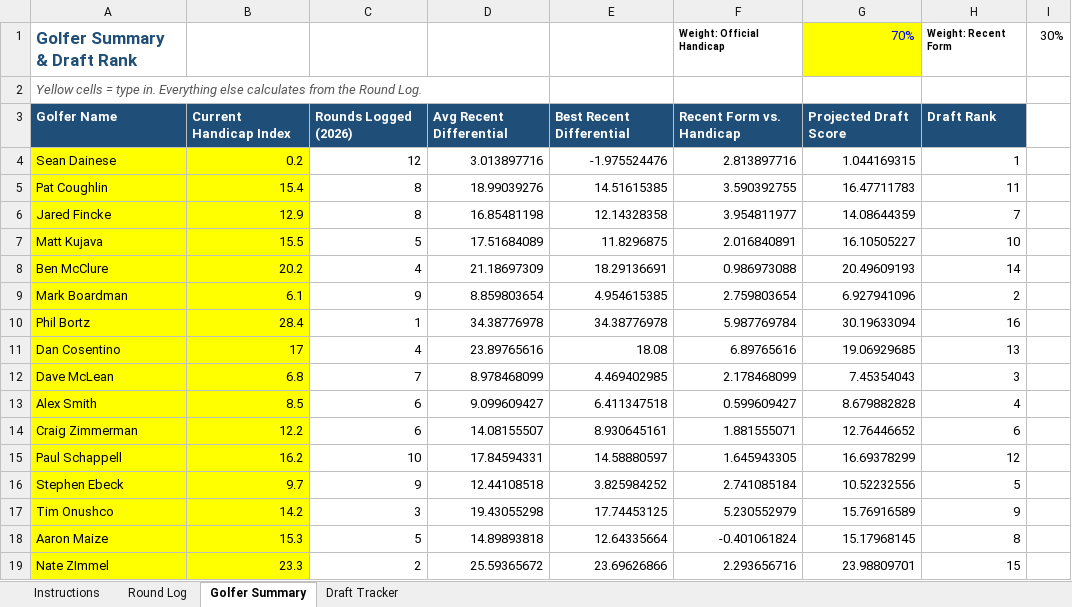
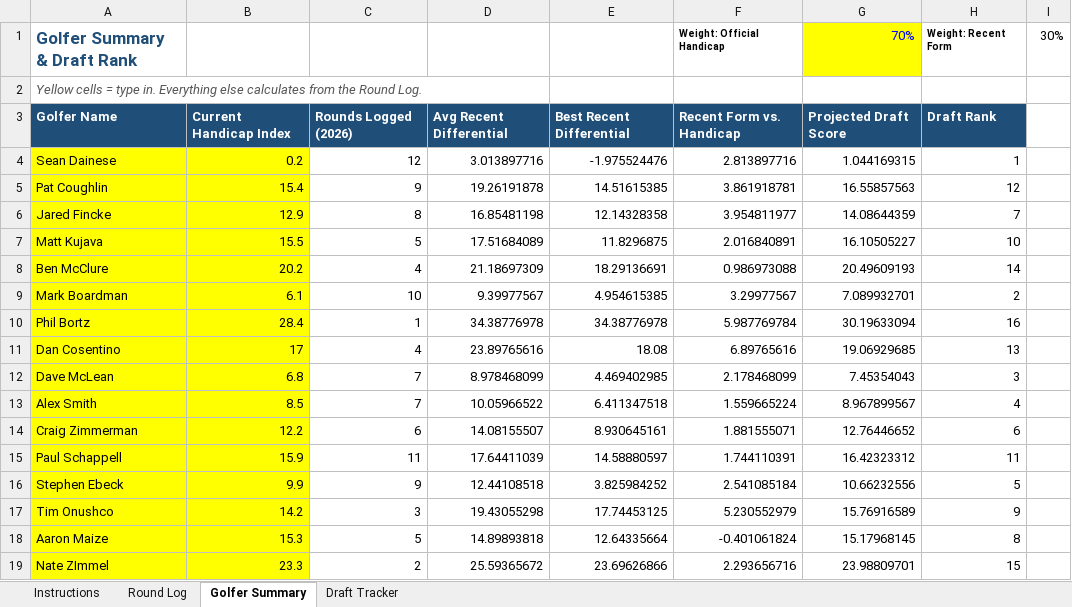
Before and after one commit to swe5019/ghin, an Excel workbook: data/BCIV_Draft.xlsx, sheet Golfer Summary, drawn as a sheet; values as stored, in another font and other column widths than the file's, no borders; the diff names each change by its address in the sheet, - before the commit and + after, or states it on an @@ line.

```diff
--- a/data/BCIV_Draft.xlsx (sheet Golfer Summary)
+++ b/data/BCIV_Draft.xlsx (sheet Golfer Summary)
-C5: 8
+C5: 9
-D5: 18.99039276
+D5: 19.26191878
-F5: 3.590392755
+F5: 3.861918781
-G5: 16.47711783
+G5: 16.55857563
-H5: 11
+H5: 12
-C9: 9
+C9: 10
-D9: 8.859803654
+D9: 9.39977567
-F9: 2.759803654
+F9: 3.29977567
-G9: 6.927941096
+G9: 7.089932701
-C13: 6
+C13: 7
-D13: 9.099609427
+D13: 10.05966522
-F13: 0.599609427
+F13: 1.559665224
-G13: 8.679882828
+G13: 8.967899567
-B15: 16.2
+B15: 15.9
-C15: 10
+C15: 11
-D15: 17.84594331
+D15: 17.64411039
-F15: 1.645943305
+F15: 1.744110391
-G15: 16.69378299
+G15: 16.42323312
-H15: 12
+H15: 11
-B16: 9.7
+B16: 9.9
-F16: 2.741085184
+F16: 2.541085184
-G16: 10.52232556
+G16: 10.66232556
```
Also changed, not shown: sheet Round Log.
